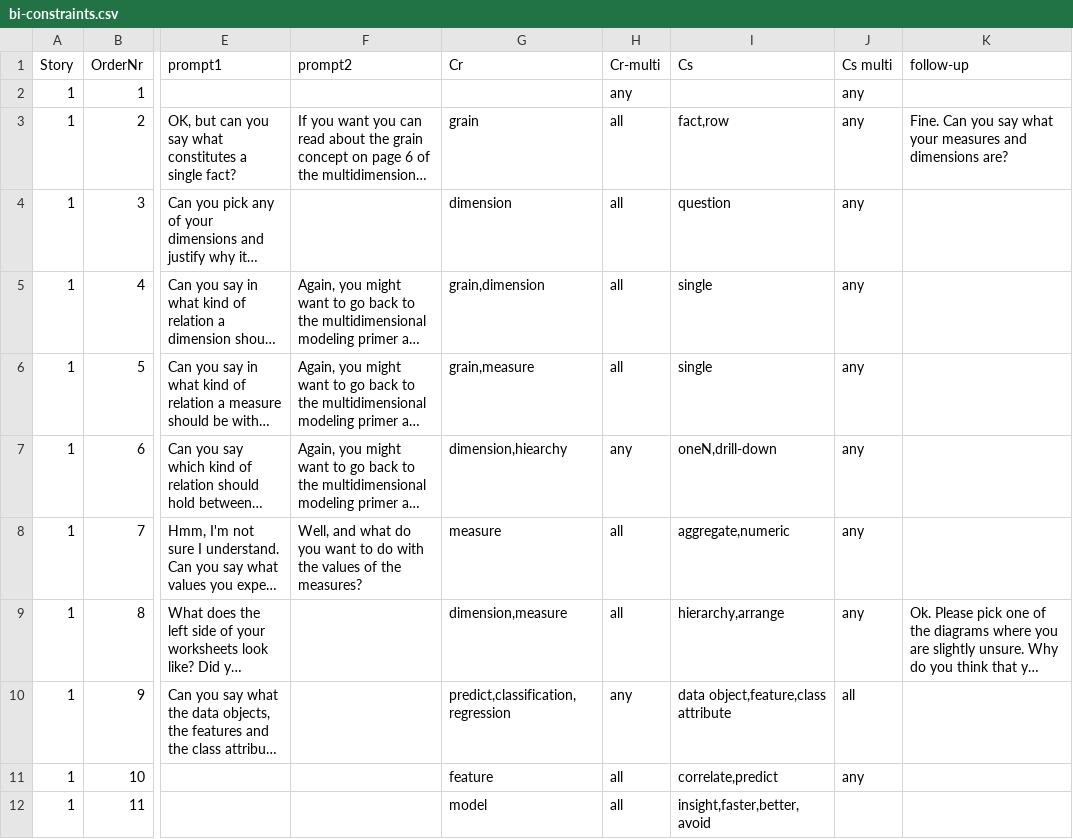
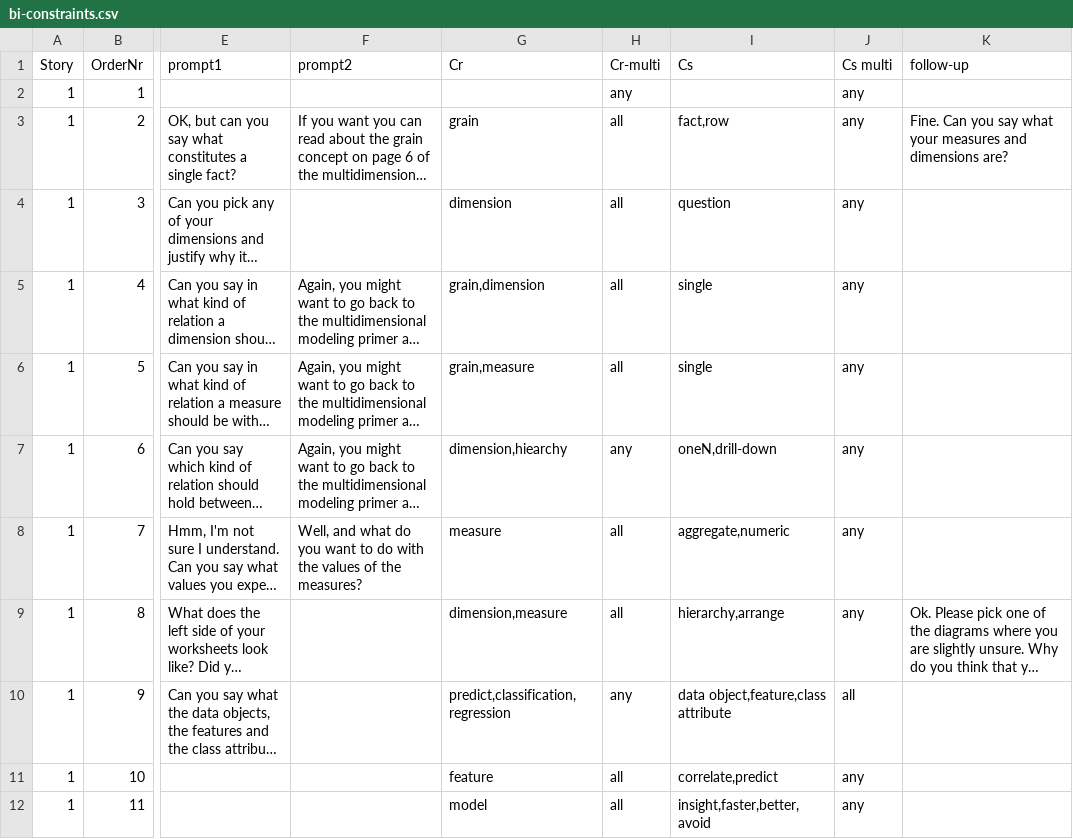
Before and after one commit to iisresearch/DSSAction, a CSV file: src/main/resources/bi-constraints.csv, drawn as a sheet; only a part is shown, gaps mark what is left out; long unchanged cells end in …; the diff names each change by its address in the sheet, - before the commit and + after, or states it on an @@ line.

Commit message:
corrected a mistake in the constraints file

```diff
--- a/src/main/resources/bi-constraints.csv
+++ b/src/main/resources/bi-constraints.csv
-J12 (Cs multi): (empty)
+J12 (Cs multi): any
```
